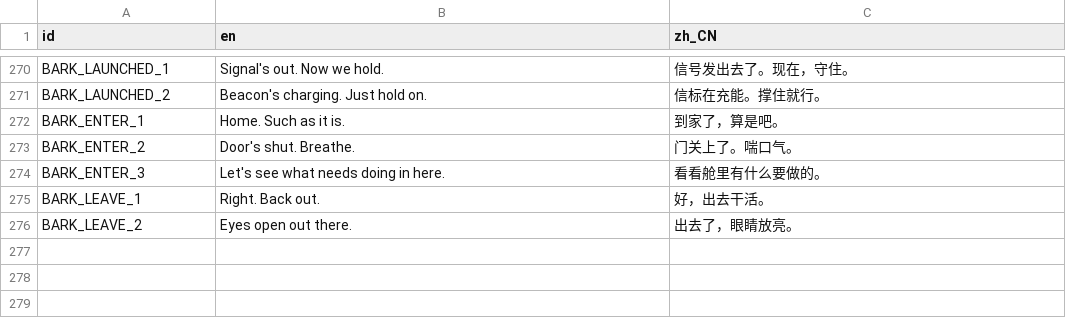
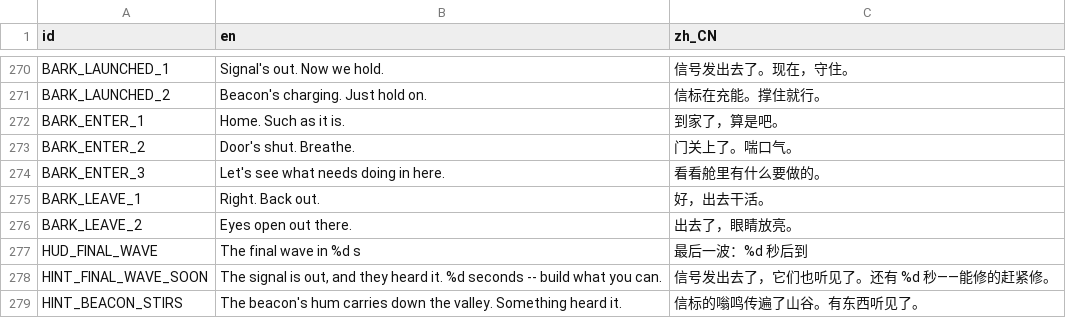
Before and after one commit to kcokz/dino-td, a CSV file: translations/strings.csv, drawn as a sheet; only a part is shown, gaps mark what is left out.

```diff
--- a/translations/strings.csv
+++ b/translations/strings.csv
@@ -276 +276,4 @@ BARK_LEAVE_1,"Right. Back out.","好，出去干活。"
 BARK_LEAVE_2,"Eyes open out there.","出去了，眼睛放亮。"
+HUD_FINAL_WAVE,"The final wave in %d s","最后一波：%d 秒后到"
+HINT_FINAL_WAVE_SOON,"The signal is out, and they heard it. %d seconds -- build what you can.","信号发出去了，它们也听见了。还有 %d 秒——能修的赶紧修。"
+HINT_BEACON_STIRS,"The beacon's hum carries down the valley. Something heard it.","信标的嗡鸣传遍了山谷。有东西听见了。"
```
Also changed, not shown: 22 other files.
